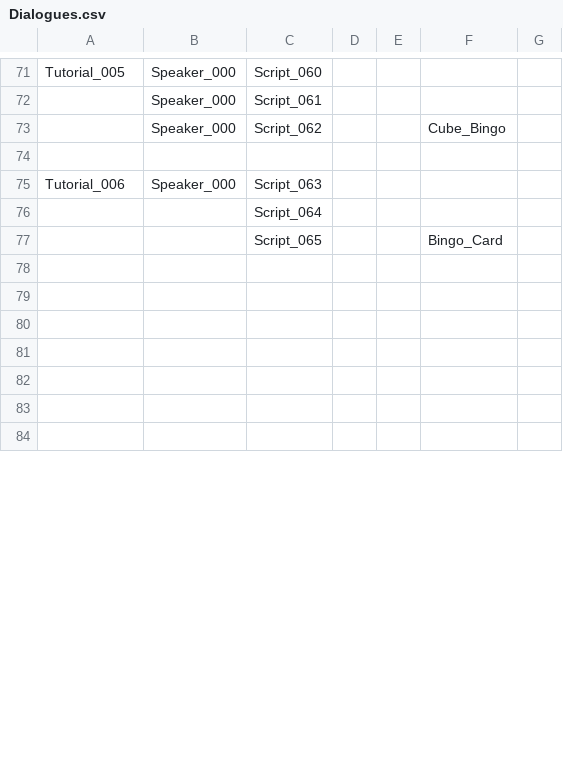
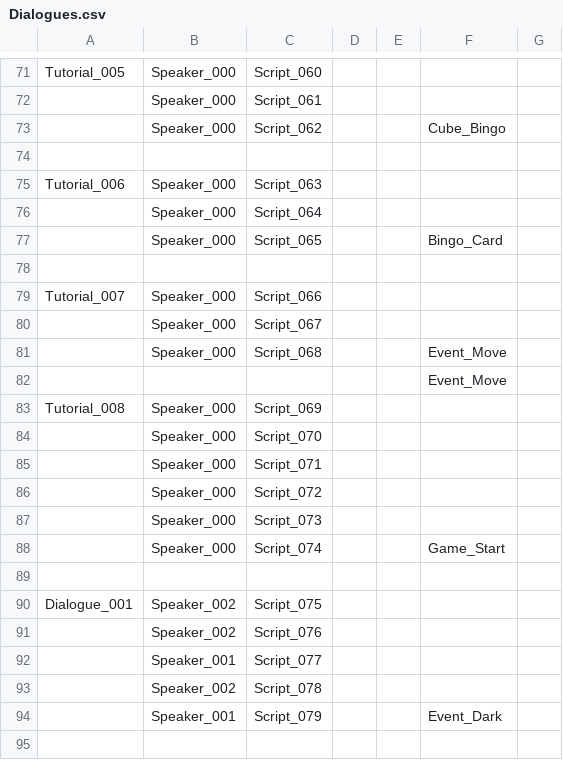
Before and after one commit to ollan365/StudyUnity3D, a CSV file: Assets/Resources/CSV/Dialogues.csv, drawn as a sheet; only a part is shown, gaps mark what is left out; the shorter side is filled out with more unchanged rows; the diff covers the shown part only.

```diff
--- a/Assets/Resources/CSV/Dialogues.csv
+++ b/Assets/Resources/CSV/Dialogues.csv
@@ -75,6 +75,21 @@ Tutorial_005,Speaker_000,Script_060,,,,
 Tutorial_006,Speaker_000,Script_063,,,,
-,,Script_064,,,,
-,,Script_065,,,Bingo_Card,
+,Speaker_000,Script_064,,,,
+,Speaker_000,Script_065,,,Bingo_Card,
 ,,,,,,
+Tutorial_007,Speaker_000,Script_066,,,,
+,Speaker_000,Script_067,,,,
+,Speaker_000,Script_068,,,Event_Move,
+,,,,,Event_Move,
+Tutorial_008,Speaker_000,Script_069,,,,
+,Speaker_000,Script_070,,,,
+,Speaker_000,Script_071,,,,
+,Speaker_000,Script_072,,,,
+,Speaker_000,Script_073,,,,
+,Speaker_000,Script_074,,,Game_Start,
 ,,,,,,
+Dialogue_001,Speaker_002,Script_075,,,,
+,Speaker_002,Script_076,,,,
+,Speaker_001,Script_077,,,,
+,Speaker_002,Script_078,,,,
+,Speaker_001,Script_079,,,Event_Dark,
 ,,,,,,
```
Also changed, not shown: 16 added rows, 74 removed rows and 69 edited cells elsewhere in this file, Assets/Resources/CSV/Scripts.csv, 1 other file.
